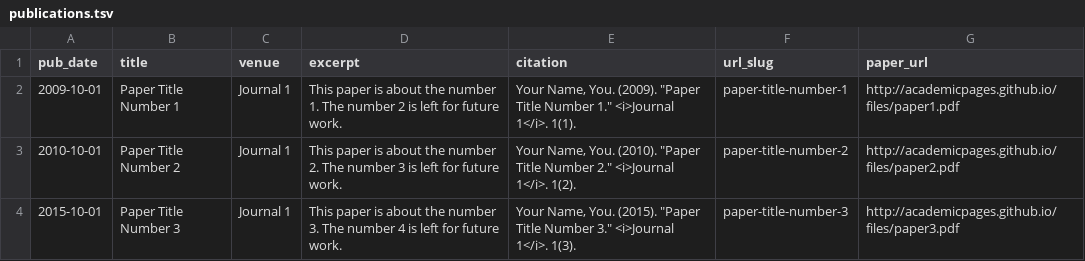
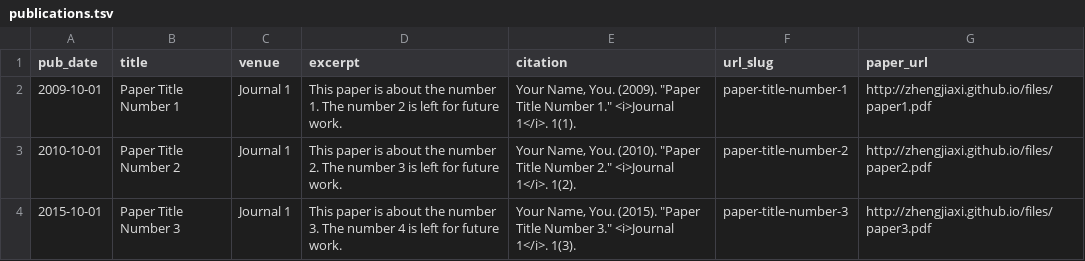
Before and after one commit to zhengjiaxi/zhengjiaxi, a TSV file: markdown_generator/publications.tsv, drawn as a sheet.

```diff
--- a/markdown_generator/publications.tsv
+++ b/markdown_generator/publications.tsv
@@ -1,4 +1,4 @@
 pub_date	title	venue	excerpt	citation	url_slug	paper_url
-2009-10-01	Paper Title Number 1	Journal 1	This paper is about the number 1. The number 2 is left for future work.	Your Name, You. (2009). "Paper Title Number 1." <i>Journal 1</i>. 1(1).	paper-title-number-1	http://academicpages.github.io/files/paper1.pdf
-2010-10-01	Paper Title Number 2	Journal 1	This paper is about the number 2. The number 3 is left for future work.	Your Name, You. (2010). "Paper Title Number 2." <i>Journal 1</i>. 1(2).	paper-title-number-2	http://academicpages.github.io/files/paper2.pdf
-2015-10-01	Paper Title Number 3	Journal 1	This paper is about the number 3. The number 4 is left for future work.	Your Name, You. (2015). "Paper Title Number 3." <i>Journal 1</i>. 1(3).	paper-title-number-3	http://academicpages.github.io/files/paper3.pdf
+2009-10-01	Paper Title Number 1	Journal 1	This paper is about the number 1. The number 2 is left for future work.	Your Name, You. (2009). "Paper Title Number 1." <i>Journal 1</i>. 1(1).	paper-title-number-1	http://zhengjiaxi.github.io/files/paper1.pdf
+2010-10-01	Paper Title Number 2	Journal 1	This paper is about the number 2. The number 3 is left for future work.	Your Name, You. (2010). "Paper Title Number 2." <i>Journal 1</i>. 1(2).	paper-title-number-2	http://zhengjiaxi.github.io/files/paper2.pdf
+2015-10-01	Paper Title Number 3	Journal 1	This paper is about the number 3. The number 4 is left for future work.	Your Name, You. (2015). "Paper Title Number 3." <i>Journal 1</i>. 1(3).	paper-title-number-3	http://zhengjiaxi.github.io/files/paper3.pdf
```
Also changed, not shown: 14 other files.
